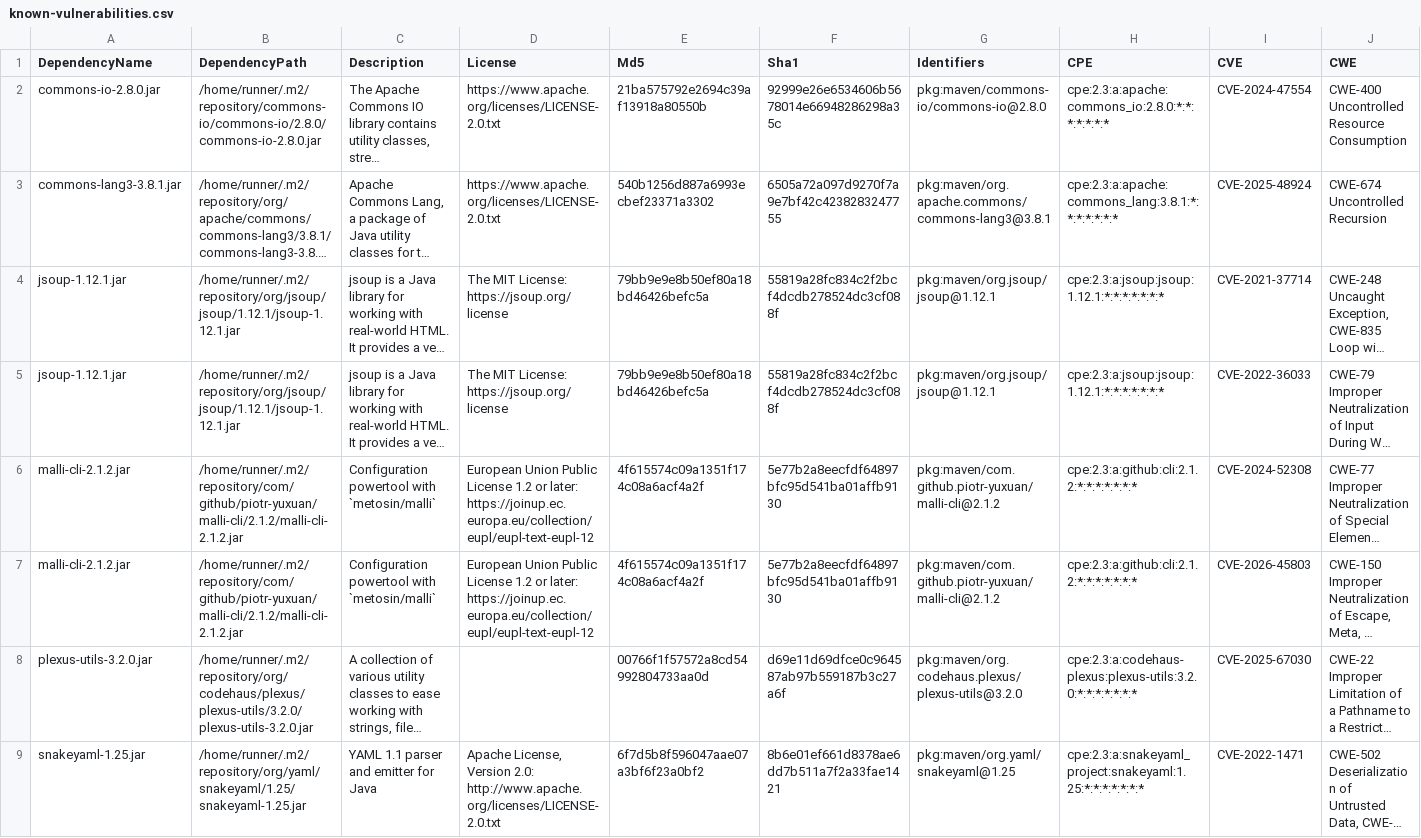
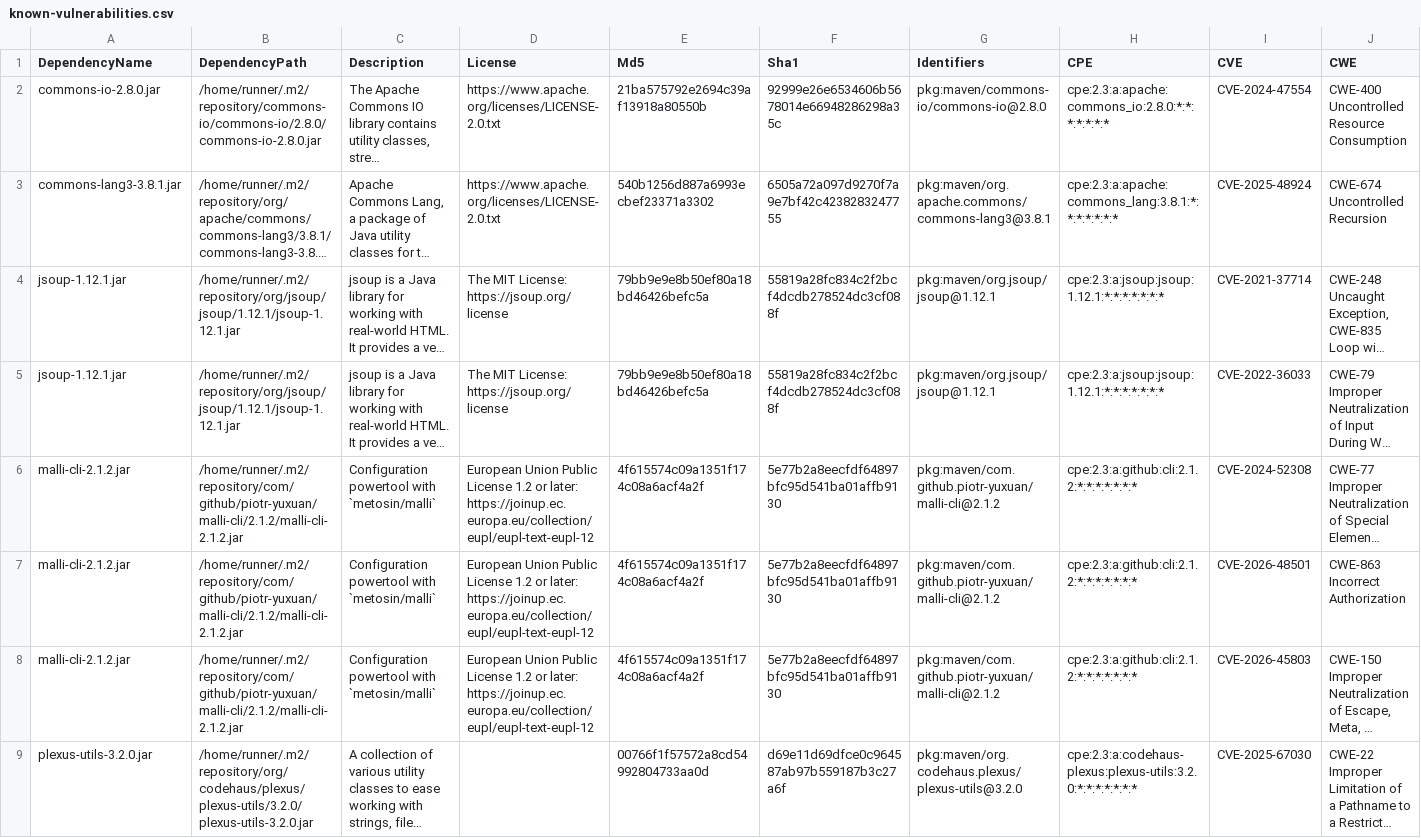
Before and after one commit to piotr-yuxuan/walter-ci, a CSV file: doc/known-vulnerabilities.csv, drawn as a sheet; only a part is shown; the shorter side is filled out with more unchanged rows; long unchanged cells end in …; rows hold the shown columns only; the diff names each change by its address in the sheet, - before the commit and + after, or states it on an @@ line.

Commit message:
Update known vulnerabilities

```diff
--- a/doc/known-vulnerabilities.csv
+++ b/doc/known-vulnerabilities.csv
+row 7: malli-cli-2.1.2.jar | /home/runner/.m2/repository/com/github/piotr-yuxuan/malli-cli/2.1.2/malli-cli-2.1.2.jar | Configuration powertool with `metosin/malli` | European Union Public License 1.2 or later: https://joinup.ec.europa.eu/collection/eupl/eupl-text-eupl-12 | 4f615574c09a1351f174c08a6acf4a2f | 5e77b2a8eecfdf64897bfc95d541ba01affb9130 | pkg:maven/com.github.piotr-yuxuan/malli-cli@2.1.2 | cpe:2.3:a:github:cli:2.1.2:*:*:*:*:*:*:* | CVE-2026-48501 | CWE-863 Incorrect Authorization
```
